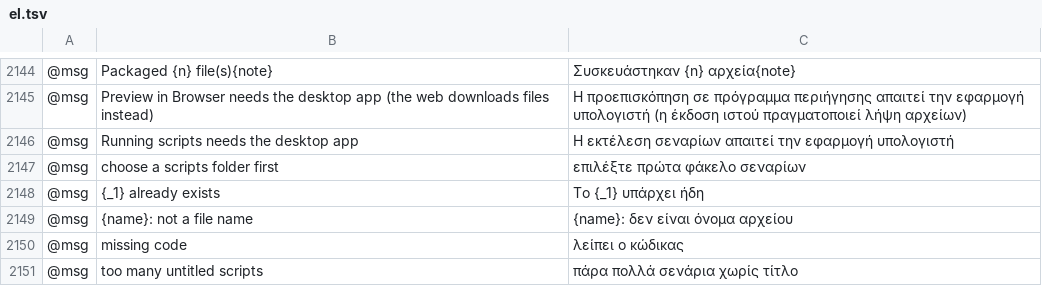
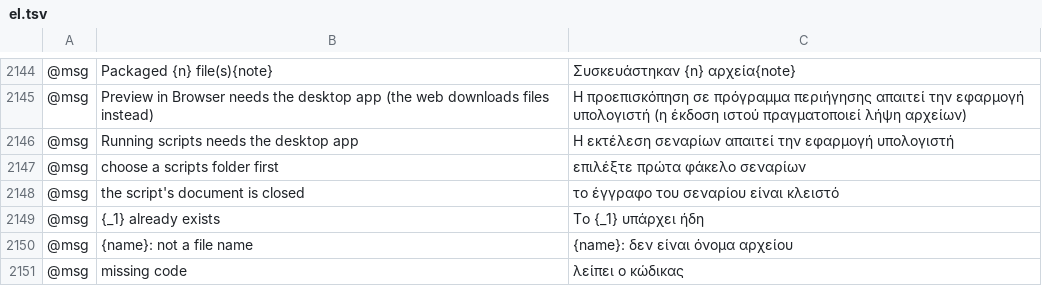
Before and after one commit to lehni/vectorcraft, a TSV file: crates/ui-egui/src/i18n/el.tsv, drawn as a sheet; only a part is shown, gaps mark what is left out; the shorter side is filled out with more unchanged rows; the diff names each change by its address in the sheet, - before the commit and + after, or states it on an @@ line.

```diff
--- a/crates/ui-egui/src/i18n/el.tsv
+++ b/crates/ui-egui/src/i18n/el.tsv
+row 2148: @msg | the script's document is closed | το έγγραφο του σεναρίου είναι κλειστό
```
Also changed, not shown: crates/ui-egui/src/i18n/bg.tsv, crates/ui-egui/src/i18n/ja.tsv, 27 other files.
